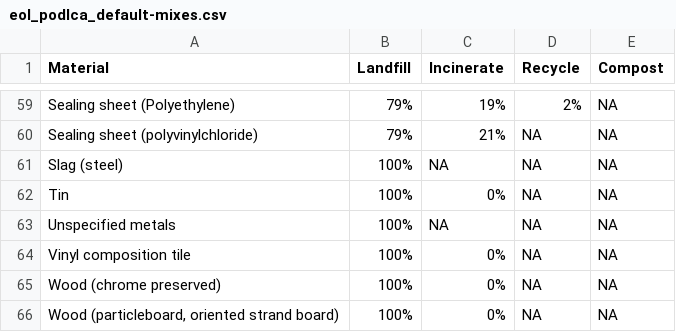
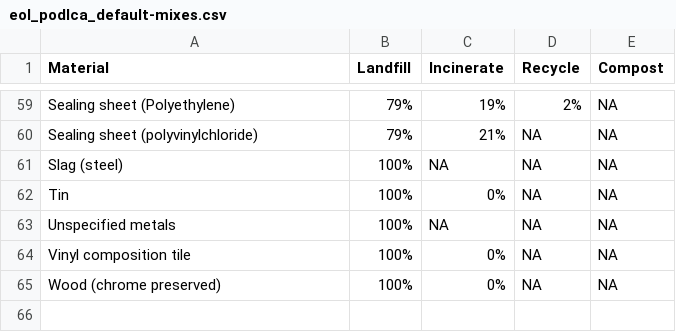
Before and after one commit to POD-LCA/pod_lca, a CSV file: src/pod_lca/data/eol_podlca_default-mixes.csv, drawn as a sheet; only a part is shown, gaps mark what is left out; the diff names each change by its address in the sheet, - before the commit and + after, or states it on an @@ line.

```diff
--- a/src/pod_lca/data/eol_podlca_default-mixes.csv
+++ b/src/pod_lca/data/eol_podlca_default-mixes.csv
-row 66: Wood (particleboard, oriented strand board) | 100% | 0% | NA | NA
```
Also changed, not shown: src/pod_lca/data/impacts_podlca_eol-process-impacts.csv.
